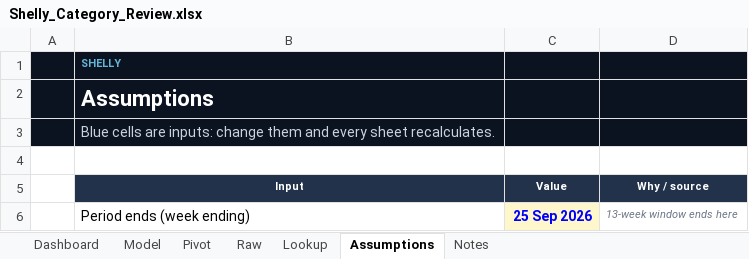
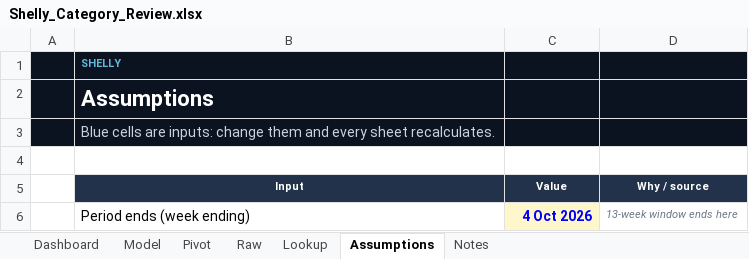
Before and after one commit to Pavi44M/Agent-Shelly-0.3, an Excel workbook: docs/reports/Shelly_Category_Review.xlsx, sheet Assumptions, drawn as a sheet; values as stored, in another font and other column widths than the file's, no borders; the diff names each change by its address in the sheet, - before the commit and + after, or states it on an @@ line.

```diff
--- a/docs/reports/Shelly_Category_Review.xlsx (sheet Assumptions)
+++ b/docs/reports/Shelly_Category_Review.xlsx (sheet Assumptions)
-C6 (Value): 25 Sep 2026
+C6 (Value): 4 Oct 2026
```
Also changed, not shown: sheet Raw, sheet Pivot, sheet Model, sheet Lookup, sheet Dashboard, sheet Notes, formulas that keep their value, charts or pictures, docs/reports/Shelly_Pack_Warehousing.xlsx, docs/reports/Shelly_Pack_Wholesale.xlsx, 22 other files.
